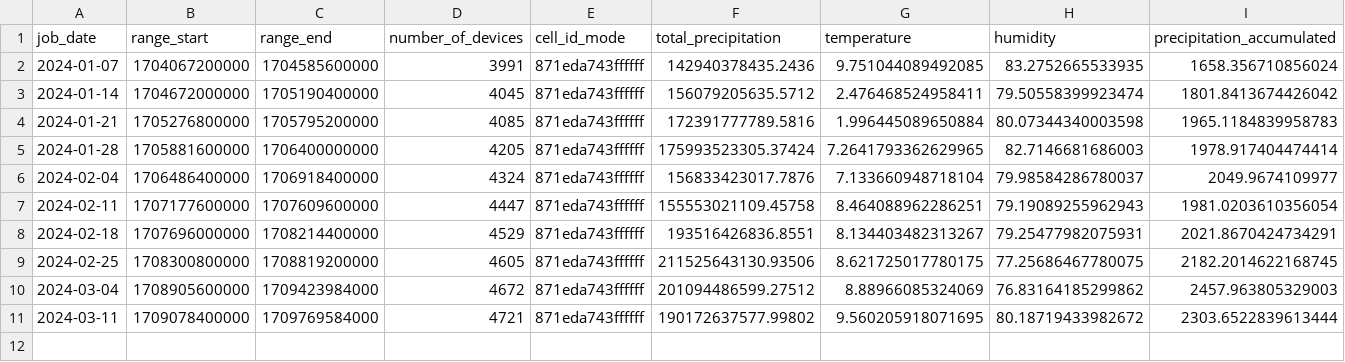
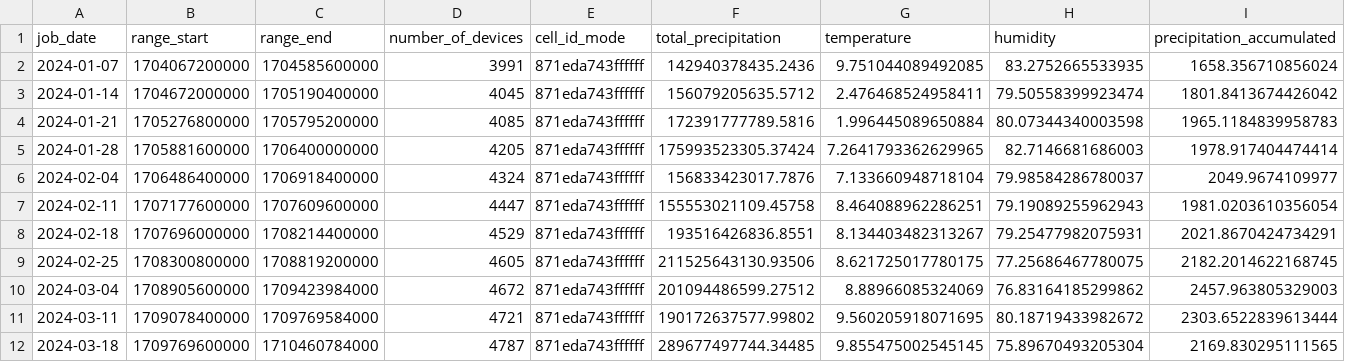
Before and after one commit to textileio/demo-basin-wxm-query, a CSV file: history.csv, drawn as a sheet; only a part is shown; rows hold the shown columns only; the diff names each change by its address in the sheet, - before the commit and + after, or states it on an @@ line.

```diff
--- a/history.csv
+++ b/history.csv
+row 12: 2024-03-18 | 1709769600000 | 1710460784000 | 4787 | 871eda743ffffff | 289677497744.34485 | 9.855475002545145 | 75.89670493205304 | 2169.830295111565
```
Also changed, not shown: 22 other files.
